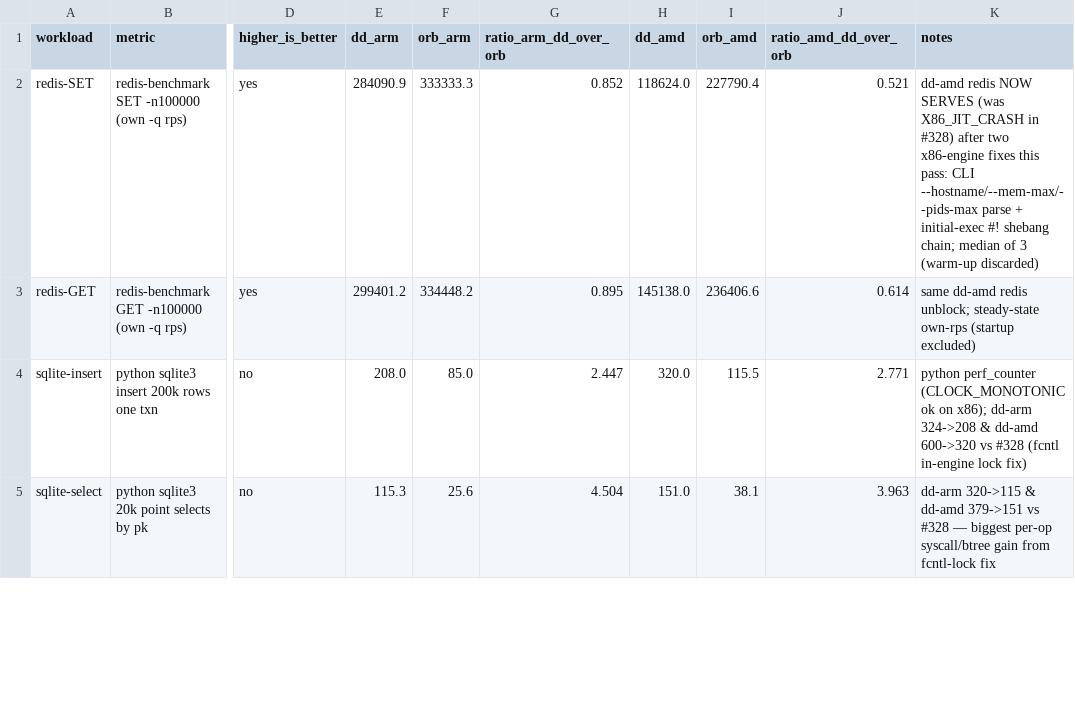
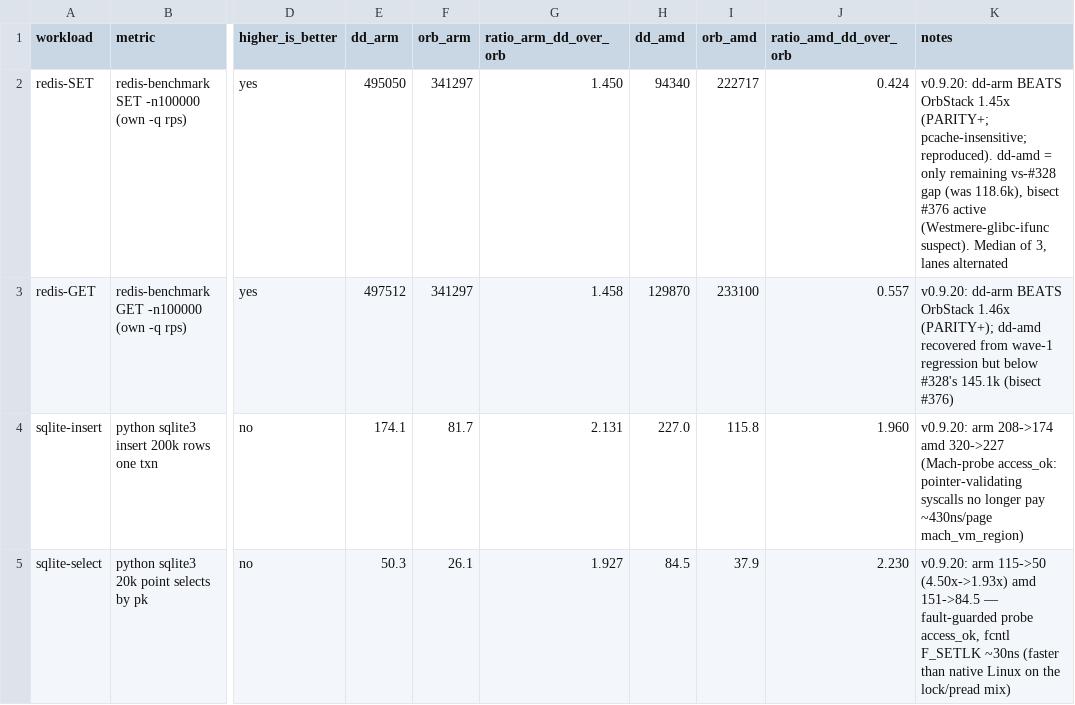
Before and after one commit to husklet/husklet, a CSV file: docs/benchmarks-workloads.csv, drawn as a sheet; only a part is shown, gaps mark what is left out; the diff covers the shown part only; the diff names each change by its address in the sheet, - before the commit and + after, or states it on an @@ line.

Commit message:
docs: v0.9.20 benchmark scorecard (3 parity+ rows: redis-arm 1.45x/1.46x beats orb, sha-amd 1.15x beats Rosetta; aes both arches 0.994; sqlite-select 4.50x->1.93x) + TODO wave-3 state + measured dead-ends list

```diff
--- a/docs/benchmarks-workloads.csv
+++ b/docs/benchmarks-workloads.csv
-E2 (dd_arm): 284090.9
+E2 (dd_arm): 495050
-F2 (orb_arm): 333333.3
+F2 (orb_arm): 341297
-G2 (ratio_arm_dd_over_orb): 0.852
+G2 (ratio_arm_dd_over_orb): 1.450
-H2 (dd_amd): 118624.0
+H2 (dd_amd): 94340
-I2 (orb_amd): 227790.4
+I2 (orb_amd): 222717
-J2 (ratio_amd_dd_over_orb): 0.521
+J2 (ratio_amd_dd_over_orb): 0.424
-K2 (notes): dd-amd redis NOW SERVES (was X86_JIT_CRASH in #328) after two x86-engine fixes this pass: CLI --hostname/--mem-max/--pids-max parse + initial-exec #! shebang chain; median of 3 (warm-up discarded)
+K2 (notes): v0.9.20: dd-arm BEATS OrbStack 1.45x (PARITY+; pcache-insensitive; reproduced). dd-amd = only remaining vs-#328 gap (was 118.6k), bisect #376 active (Westmere-glibc-ifunc suspect). Median of 3, lanes alternated
-E3 (dd_arm): 299401.2
+E3 (dd_arm): 497512
-F3 (orb_arm): 334448.2
+F3 (orb_arm): 341297
-G3 (ratio_arm_dd_over_orb): 0.895
+G3 (ratio_arm_dd_over_orb): 1.458
-H3 (dd_amd): 145138.0
+H3 (dd_amd): 129870
-I3 (orb_amd): 236406.6
+I3 (orb_amd): 233100
-J3 (ratio_amd_dd_over_orb): 0.614
+J3 (ratio_amd_dd_over_orb): 0.557
-K3 (notes): same dd-amd redis unblock; steady-state own-rps (startup excluded)
+K3 (notes): v0.9.20: dd-arm BEATS OrbStack 1.46x (PARITY+); dd-amd recovered from wave-1 regression but below #328's 145.1k (bisect #376)
-E4 (dd_arm): 208.0
+E4 (dd_arm): 174.1
-F4 (orb_arm): 85.0
+F4 (orb_arm): 81.7
-G4 (ratio_arm_dd_over_orb): 2.447
+G4 (ratio_arm_dd_over_orb): 2.131
-H4 (dd_amd): 320.0
+H4 (dd_amd): 227.0
-I4 (orb_amd): 115.5
+I4 (orb_amd): 115.8
-J4 (ratio_amd_dd_over_orb): 2.771
+J4 (ratio_amd_dd_over_orb): 1.960
-K4 (notes): python perf_counter (CLOCK_MONOTONIC ok on x86); dd-arm 324->208 & dd-amd 600->320 vs #328 (fcntl in-engine lock fix)
+K4 (notes): v0.9.20: arm 208->174 amd 320->227 (Mach-probe access_ok: pointer-validating syscalls no longer pay ~430ns/page mach_vm_region)
-E5 (dd_arm): 115.3
+E5 (dd_arm): 50.3
-F5 (orb_arm): 25.6
+F5 (orb_arm): 26.1
-G5 (ratio_arm_dd_over_orb): 4.504
+G5 (ratio_arm_dd_over_orb): 1.927
-H5 (dd_amd): 151.0
+H5 (dd_amd): 84.5
-I5 (orb_amd): 38.1
+I5 (orb_amd): 37.9
-J5 (ratio_amd_dd_over_orb): 3.963
+J5 (ratio_amd_dd_over_orb): 2.230
-K5 (notes): dd-arm 320->115 & dd-amd 379->151 vs #328 — biggest per-op syscall/btree gain from fcntl-lock fix
+K5 (notes): v0.9.20: arm 115->50 (4.50x->1.93x) amd 151->84.5 — fault-guarded probe access_ok, fcntl F_SETLK ~30ns (faster than native Linux on the lock/pread mix)
```
Also changed, not shown: 30 edited cells elsewhere in this file, 1 other file.
